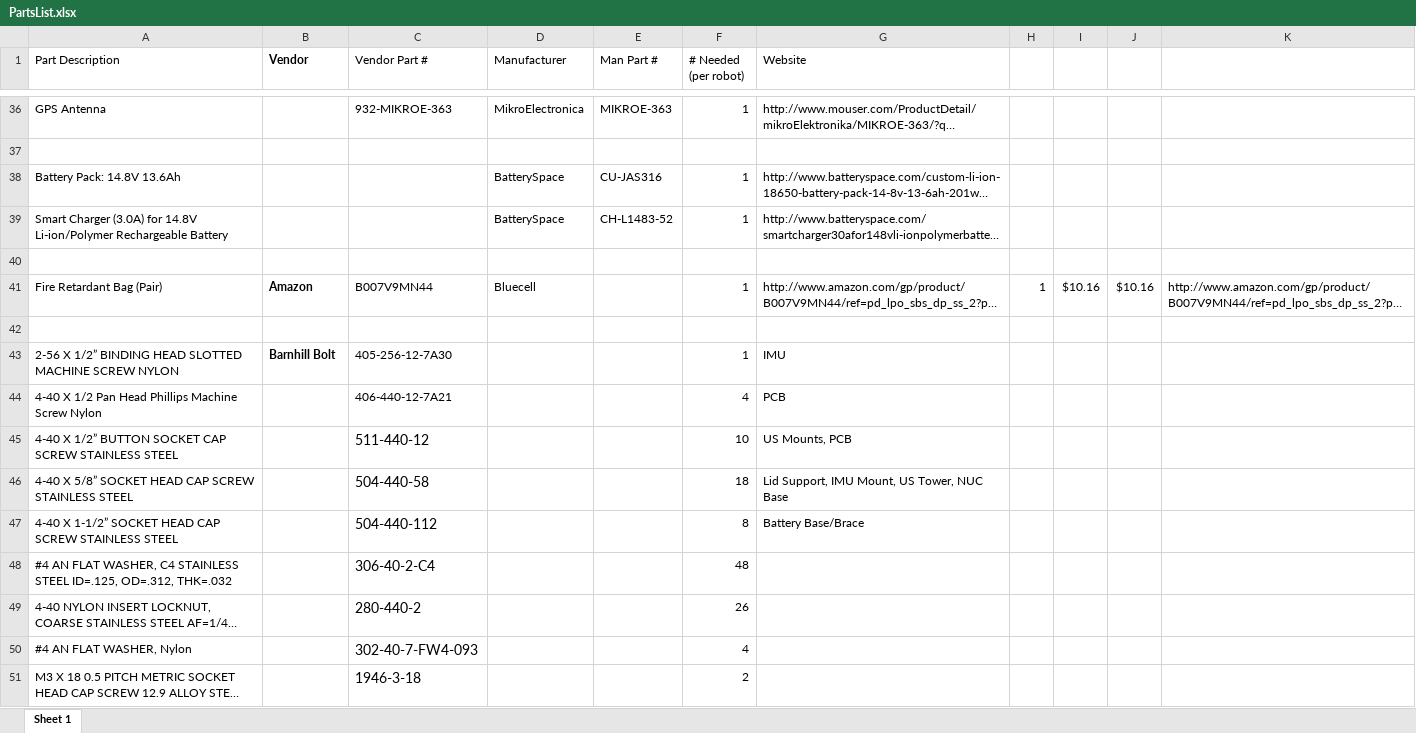
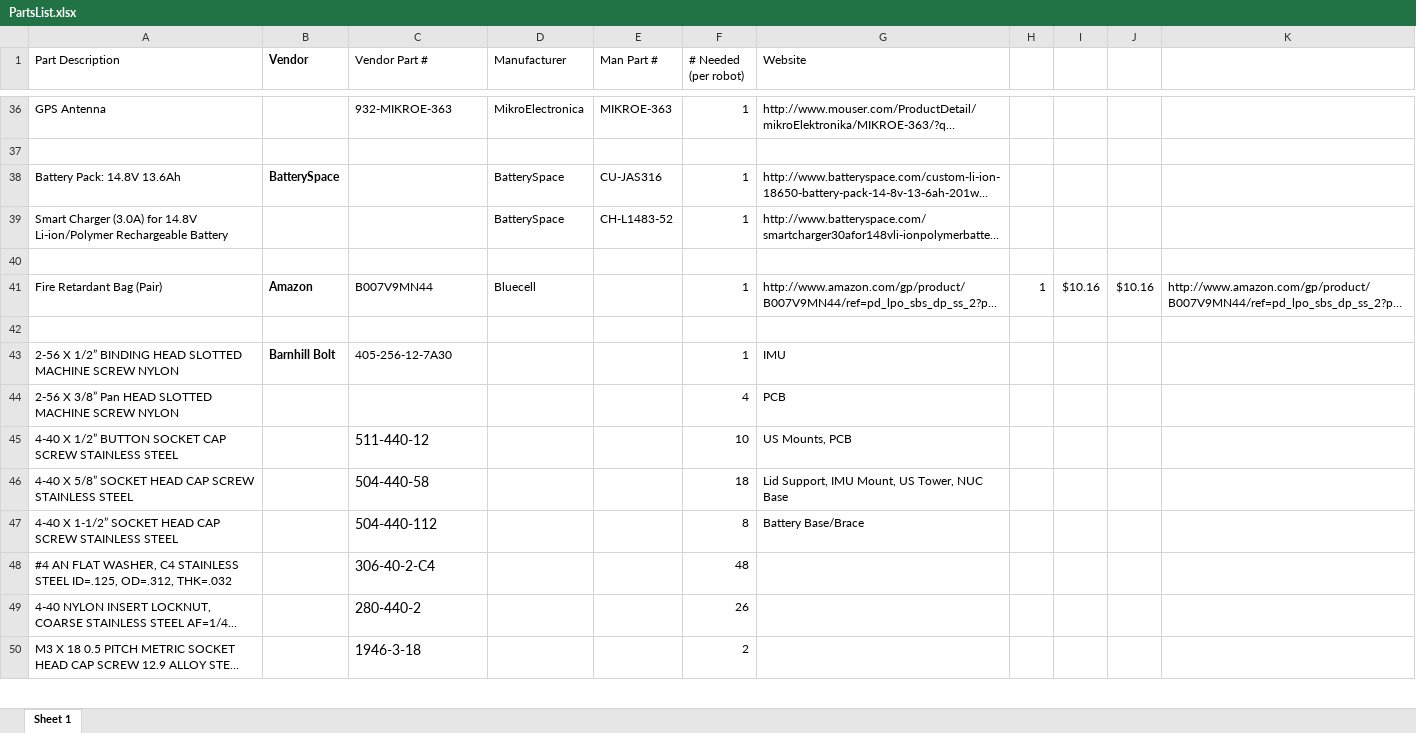
Before and after one commit to BCLab-UNM/Swarmathon-Robot, an Excel workbook: PartsList/PartsList.xlsx, sheet Sheet 1, drawn as a sheet; only a part is shown, gaps mark what is left out; long unchanged cells end in …; values as stored, in another font and other column widths than the file's, no borders; the diff names each change by its address in the sheet, - before the commit and + after, or states it on an @@ line.

Commit message:
Updated with new nylon screws
Need input from Joseph
Need to update fire retardant bag

```diff
--- a/PartsList/PartsList.xlsx (sheet Sheet 1)
+++ b/PartsList/PartsList.xlsx (sheet Sheet 1)
-B38 (Vendor): (empty)
+B38 (Vendor): BatterySpace
-A44 (Part Description): 4-40 X 1/2 Pan Head Phillips Machine Screw Nylon
+A44 (Part Description): 2-56 X 3/8” Pan HEAD SLOTTED MACHINE SCREW NYLON
-C44 (Vendor Part #): 406-440-12-7A21
+C44 (Vendor Part #): (empty)
-row 50: #4 AN FLAT WASHER, Nylon |  | 302-40-7-FW4-093 |  |  | 4
```
Also changed, not shown: 2 other files.
